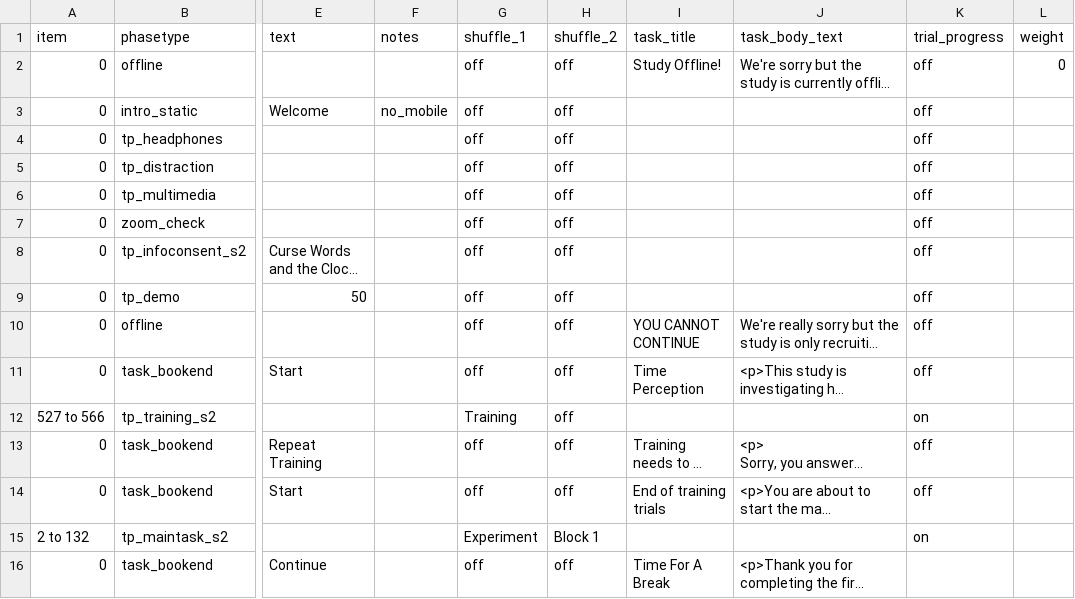
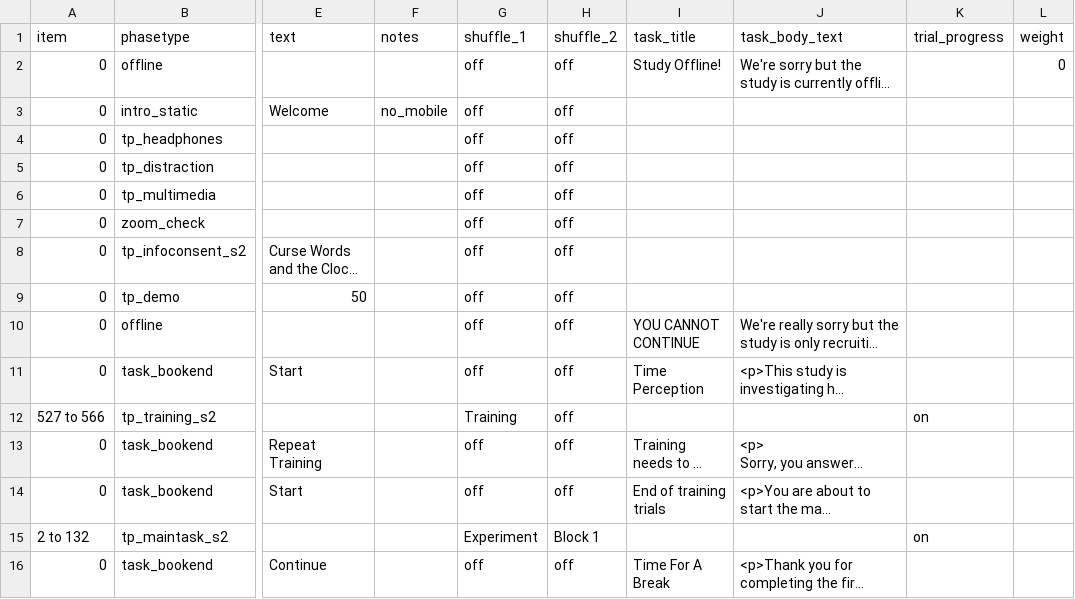
Before and after one commit to tdepsych/collector-experiments, a CSV file: User/Projects/time_perception/sona_s2.csv, drawn as a sheet; only a part is shown, gaps mark what is left out; long unchanged cells end in …; the diff names each change by its address in the sheet, - before the commit and + after, or states it on an @@ line.

Commit message:
Fixing TP Sona credit issue

```diff
--- a/User/Projects/time_perception/sona_s2.csv
+++ b/User/Projects/time_perception/sona_s2.csv
-K2:K11 (trial_progress): off
+K2:K11 (trial_progress): (empty)
-K13:K14 (trial_progress): off
+K13:K14 (trial_progress): (empty)
```
Also changed, not shown: User/Projects/time_perception/sona.csv, 2 other files.
